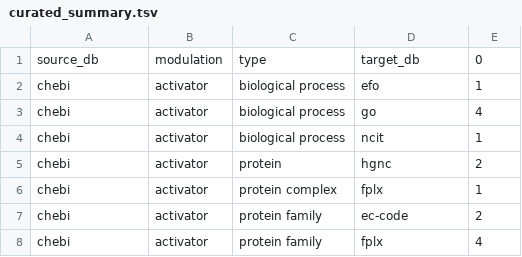
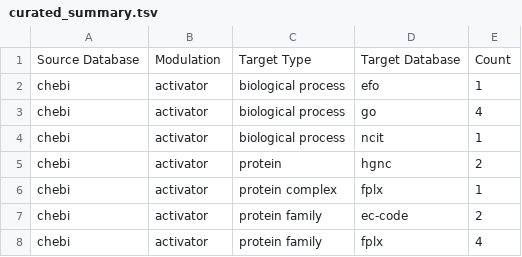
Before and after one commit to chemical-roles/chemical-roles, a TSV file: export/curated_summary.tsv, drawn as a sheet; only a part is shown.

```diff
--- a/export/curated_summary.tsv
+++ b/export/curated_summary.tsv
@@ -1,2 +1,2 @@
-source_db	modulation	type	target_db	0
+Source Database	Modulation	Target Type	Target Database	Count
 chebi	activator	biological process	efo	1
```
Also changed, not shown: export/inferred_summary.tsv, 9 other files.
